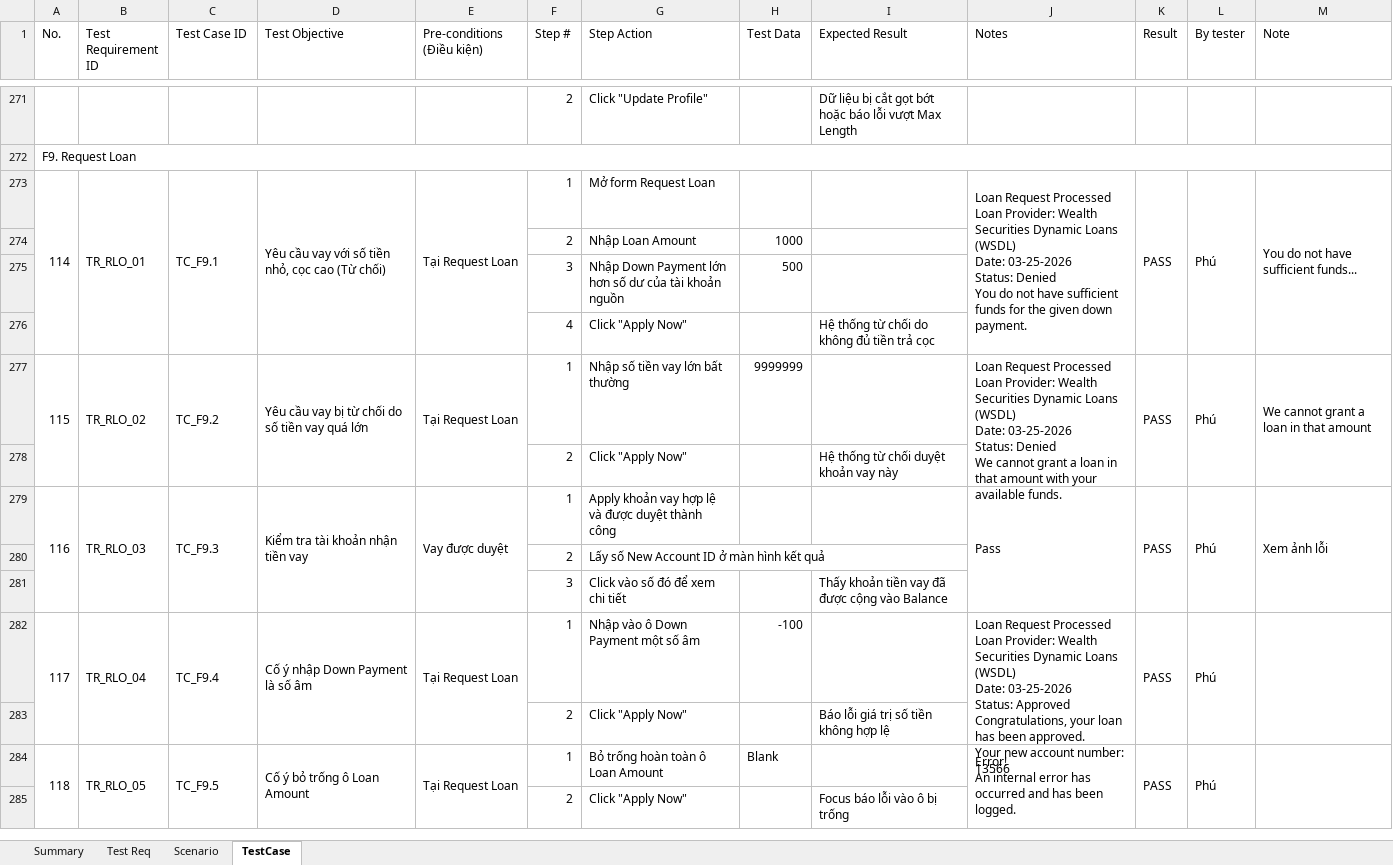
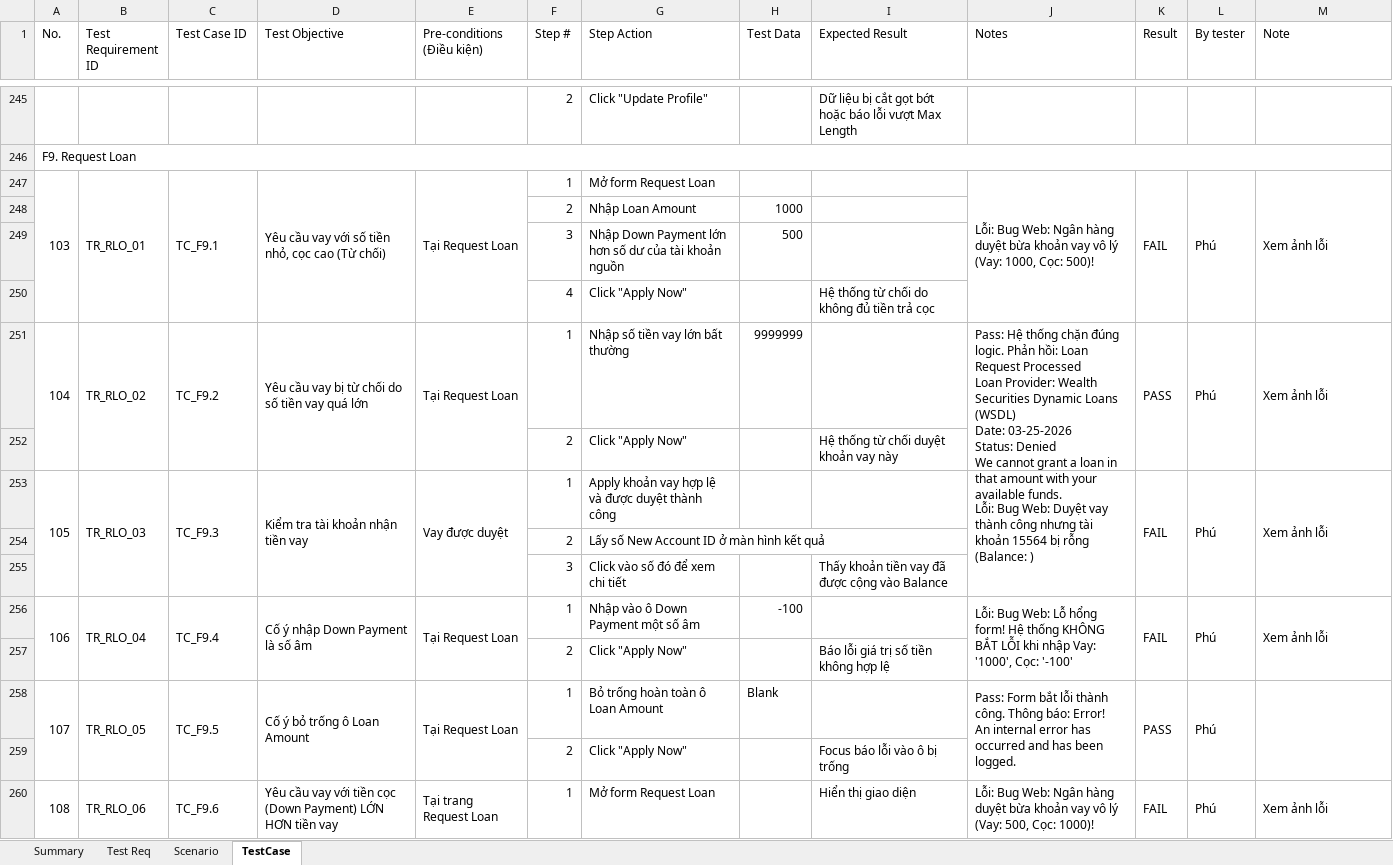
Before and after one commit to babydanh/BaoDamThucHanh, an Excel workbook: TestReport.xlsx, sheet TestCase, drawn as a sheet; only a part is shown, gaps mark what is left out; values as stored, in another font and other column widths than the file's, no cell formats; addresses are those after the commit; ↵ is a line break in a cell; the diff covers the shown part only; the diff names each change by its address in the sheet, - before the commit and + after, or states it on an @@ line.

Commit message:
Hoàn thành

```diff
--- a/TestReport.xlsx (sheet TestCase)
+++ b/TestReport.xlsx (sheet TestCase)
@@ column A (No.) renumbered between rows 234 and 297 @@
-J247 (Notes): Loan Request Processed ↵ Loan Provider: Wealth Securities Dynamic Loans (WSDL) ↵ Date: 03-25-2026 ↵ Status: Denied ↵ You do not have sufficient funds for the given down payment.
+J247 (Notes): Lỗi: Bug Web: Ngân hàng duyệt bừa khoản vay vô lý (Vay: 1000, Cọc: 500)!
-K247 (Result): PASS
+K247 (Result): FAIL
-M247 (Note): You do not have sufficient funds...
+M247 (Note): Xem ảnh lỗi
-J251 (Notes): Loan Request…
+J251 (Notes): Pass: Hệ thống chặn đúng logic. Phản hồi: Loan Request…
-M251 (Note): We cannot grant a loan in that amount
+M251 (Note): Xem ảnh lỗi
-J253 (Notes): Pass
+J253 (Notes): Lỗi: Bug Web: Duyệt vay thành công nhưng tài khoản 15564 bị rỗng (Balance: )
-K253 (Result): PASS
+K253 (Result): FAIL
-J256 (Notes): Loan Request Processed ↵ Loan Provider: Wealth Securities Dynamic Loans (WSDL) ↵ Date: 03-25-2026 ↵ Status: Approved ↵ Congratulations, your loan has been approved. ↵ Your new account number: 13566
+J256 (Notes): Lỗi: Bug Web: Lỗ hổng form! Hệ thống KHÔNG BẮT LỖI khi nhập Vay: '1000', Cọc: '-100'
-K256 (Result): PASS
+K256 (Result): FAIL
-M256 (Note): (empty)
+M256 (Note): Xem ảnh lỗi
-J258 (Notes): Error! ↵ An…
+J258 (Notes): Pass: Form bắt lỗi thành công. Thông báo: Error! ↵ An…
+row 260: 108 | TR_RLO_06 | TC_F9.6 | Yêu cầu vay với tiền cọc (Down Payment) LỚN HƠN tiền vay | Tại trang Request Loan | 1 | Mở form Request Loan |  | Hiển thị giao diện | Lỗi: Bug Web: Ngân hàng duyệt bừa khoản vay vô lý (Vay: 500, Cọc: 1000)! | FAIL | Phú | Xem ảnh lỗi
```
Also changed, not shown: 21 added rows, 30 removed rows and 138 edited cells elsewhere in this sheet, sheet Summary, sheet Scenario, cell formats, 31 other files.
